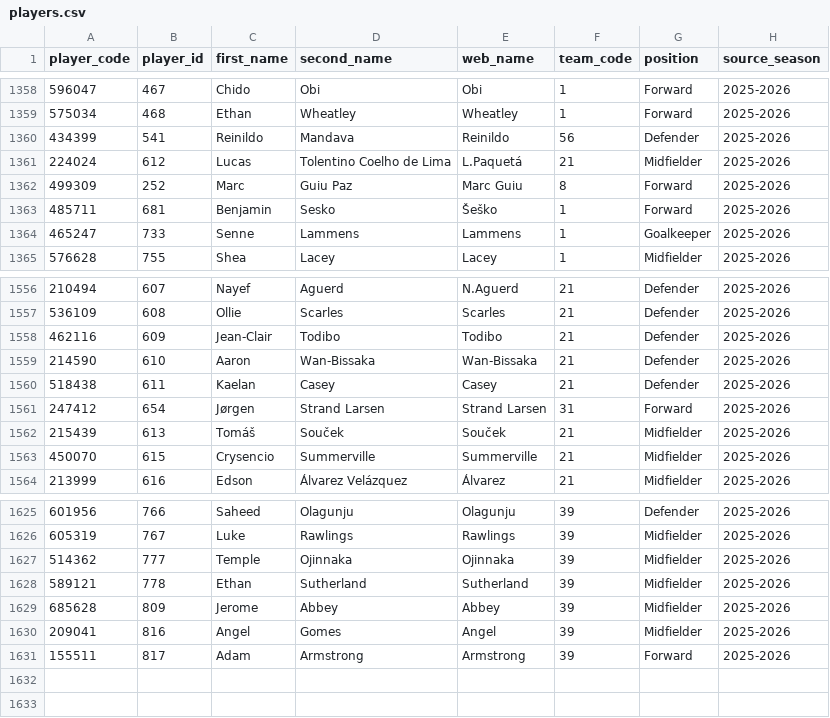
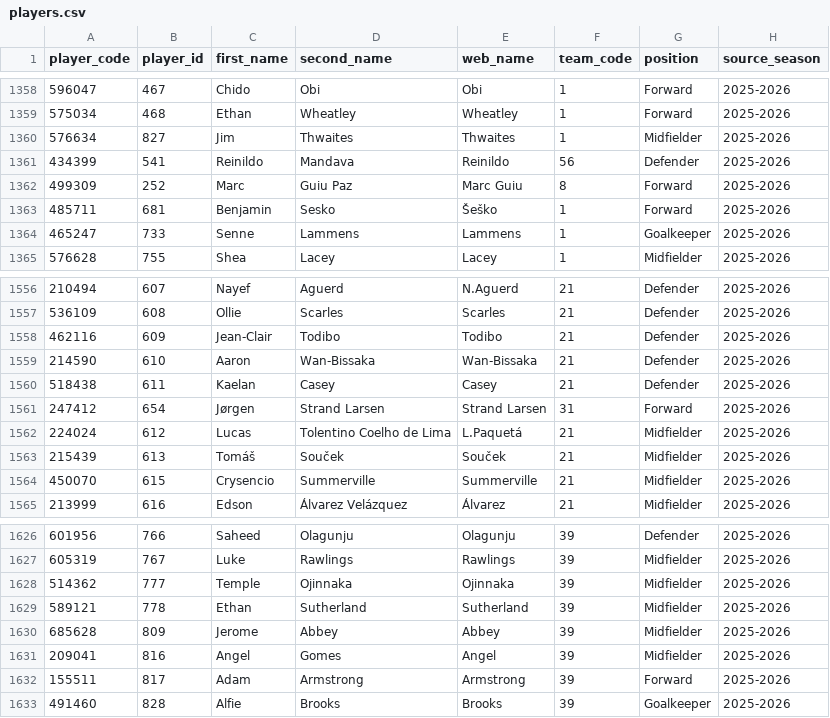
Before and after one commit to GiwinEdwin09/FPL-Predictor, a CSV file: data/players.csv, drawn as a sheet; only a part is shown, gaps mark what is left out.

```diff
--- a/data/players.csv
+++ b/data/players.csv
@@ -1359,4 +1359,4 @@ player_code,player_id,first_name,second_name,web_name,team_code,position,source_
 575034,468,Ethan,Wheatley,Wheatley,1,Forward,2025-2026
+576634,827,Jim,Thwaites,Thwaites,1,Midfielder,2025-2026
 434399,541,Reinildo,Mandava,Reinildo,56,Defender,2025-2026
-224024,612,Lucas,Tolentino Coelho de Lima,L.Paquetá,21,Midfielder,2025-2026
 499309,252,Marc,Guiu Paz,Marc Guiu,8,Forward,2025-2026
@@ -1561,2 +1561,3 @@ player_code,player_id,first_name,second_name,web_name,team_code,position,source_
 247412,654,Jørgen,Strand Larsen,Strand Larsen,31,Forward,2025-2026
+224024,612,Lucas,Tolentino Coelho de Lima,L.Paquetá,21,Midfielder,2025-2026
 215439,613,Tomáš,Souček,Souček,21,Midfielder,2025-2026
@@ -1631 +1632,2 @@ player_code,player_id,first_name,second_name,web_name,team_code,position,source_
 155511,817,Adam,Armstrong,Armstrong,39,Forward,2025-2026
+491460,828,Alfie,Brooks,Brooks,39,Goalkeeper,2025-2026
```
Also changed, not shown: 3 other files.
